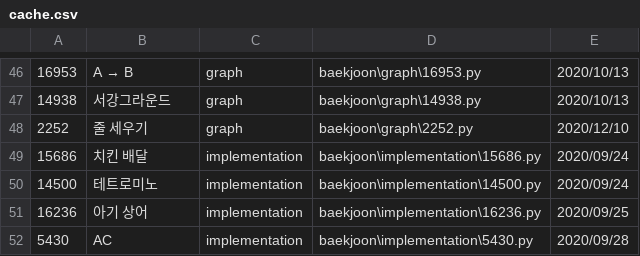
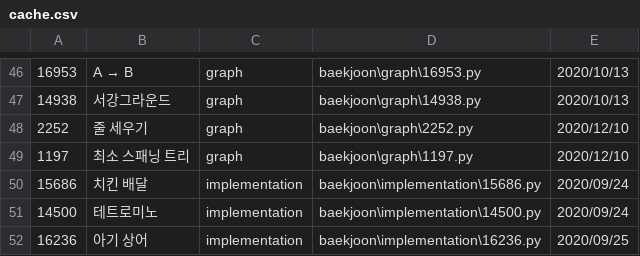
Before and after one commit to namhyun-gu/algorithm, a CSV file: scripts/cache.csv, drawn as a sheet; only a part is shown, gaps mark what is left out; the shorter side is filled out with more unchanged rows; the diff names each change by its address in the sheet, - before the commit and + after, or states it on an @@ line.

Commit message:
[baekjoon] Add graph 1197

```diff
--- a/scripts/cache.csv
+++ b/scripts/cache.csv
+row 49: 1197 | 최소 스패닝 트리 | graph | baekjoon\graph\1197.py | 2020/12/10
```
Also changed, not shown: 2 other files.
